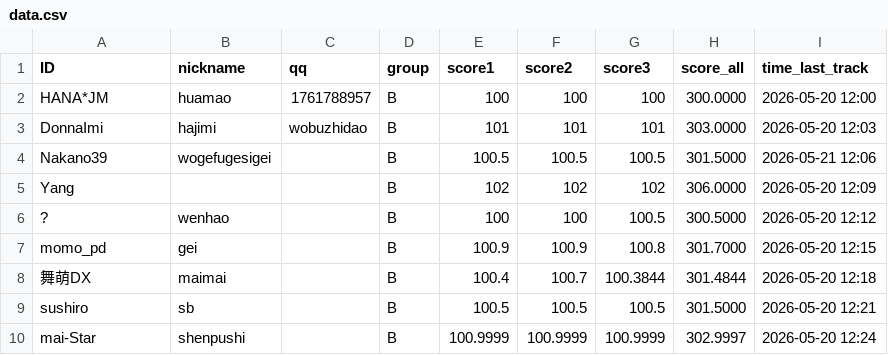
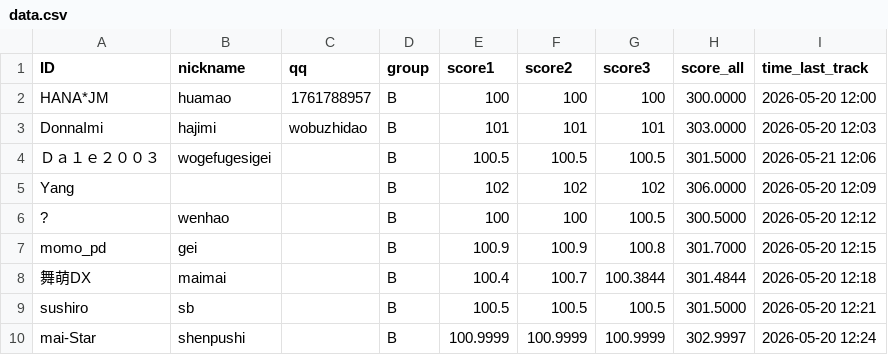
Before and after one commit to PKU-MUG/mug-site-astro, a CSV file: src/data/wmc/002/data.csv, drawn as a sheet.

```diff
--- a/src/data/wmc/002/data.csv
+++ b/src/data/wmc/002/data.csv
@@ -3,3 +3,3 @@ HANA*JM,huamao,1761788957,B,100,100,100,300.0000,2026-05-20 12:00
 DonnaImi,hajimi,wobuzhidao,B,101,101,101,303.0000,2026-05-20 12:03
-Nakano39,wogefugesigei,,B,100.5,100.5,100.5,301.5000,2026-05-21 12:06
+Ｄａ１ｅ２００３,wogefugesigei,,B,100.5,100.5,100.5,301.5000,2026-05-21 12:06
 Yang,,,B,102,102,102,306.0000,2026-05-20 12:09
```
Also changed, not shown: 1 other file.
